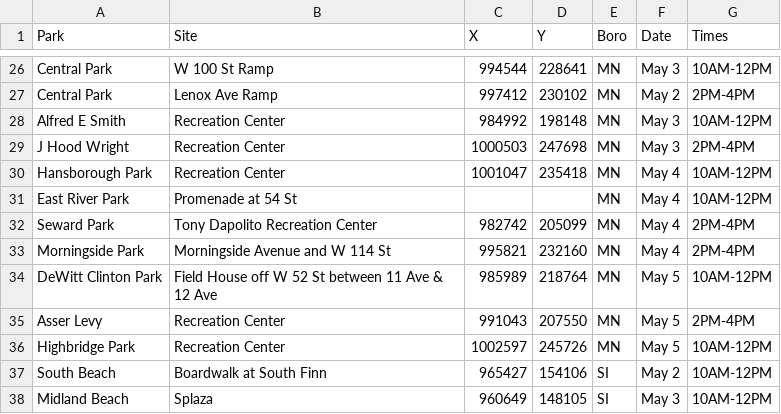
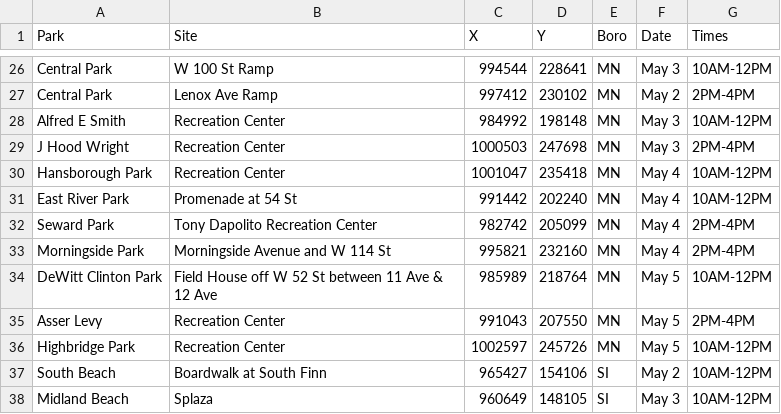
Before and after one commit to CityOfNewYork/face-coverings, a CSV file: location.csv, drawn as a sheet; only a part is shown, gaps mark what is left out.

Commit message:
east river park coords

```diff
--- a/location.csv
+++ b/location.csv
@@ -30,3 +30,3 @@ J Hood Wright,Recreation Center,1000503,247698,MN,May 3,2PM-4PM
 Hansborough Park,Recreation Center,1001047,235418,MN,May 4,10AM-12PM
-East River Park,Promenade at 54 St,,,MN,May 4,10AM-12PM
+East River Park,Promenade at 54 St,991442,202240,MN,May 4,10AM-12PM
 Seward Park,Tony Dapolito Recreation Center,982742,205099,MN,May 4,2PM-4PM
```
